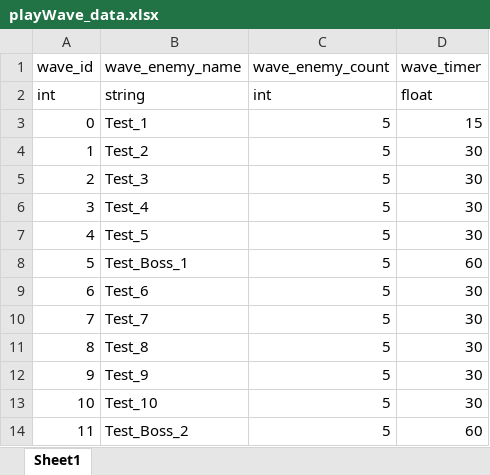
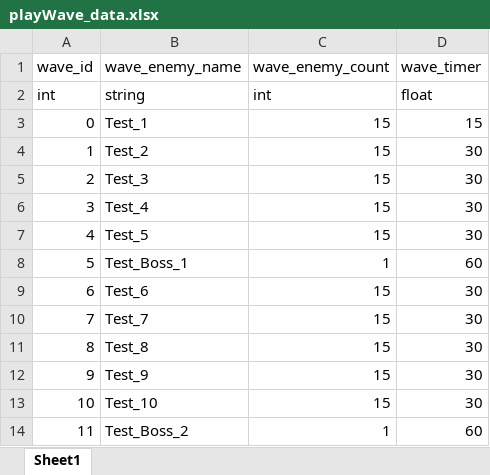
Before and after one commit to dnr1492/Random-Combination-Defence, an Excel workbook: playWave_data.xlsx, sheet Sheet1, drawn as a sheet; values as stored, in another font and other column widths than the file's, no borders; the diff names each change by its address in the sheet, - before the commit and + after, or states it on an @@ line.

```diff
--- a/playWave_data.xlsx (sheet Sheet1)
+++ b/playWave_data.xlsx (sheet Sheet1)
-C3:C7 (wave_enemy_count): 5
+C3:C7 (wave_enemy_count): 15
-C8 (wave_enemy_count): 5
+C8 (wave_enemy_count): 1
-C9:C13 (wave_enemy_count): 5
+C9:C13 (wave_enemy_count): 15
-C14 (wave_enemy_count): 5
+C14 (wave_enemy_count): 1
```
Also changed, not shown: 5 other files.
